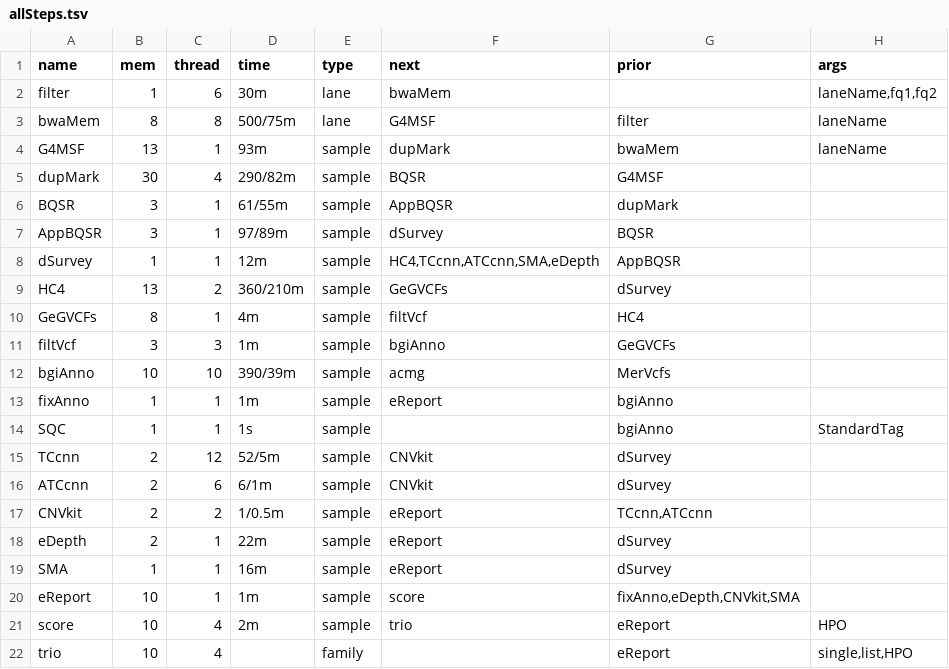
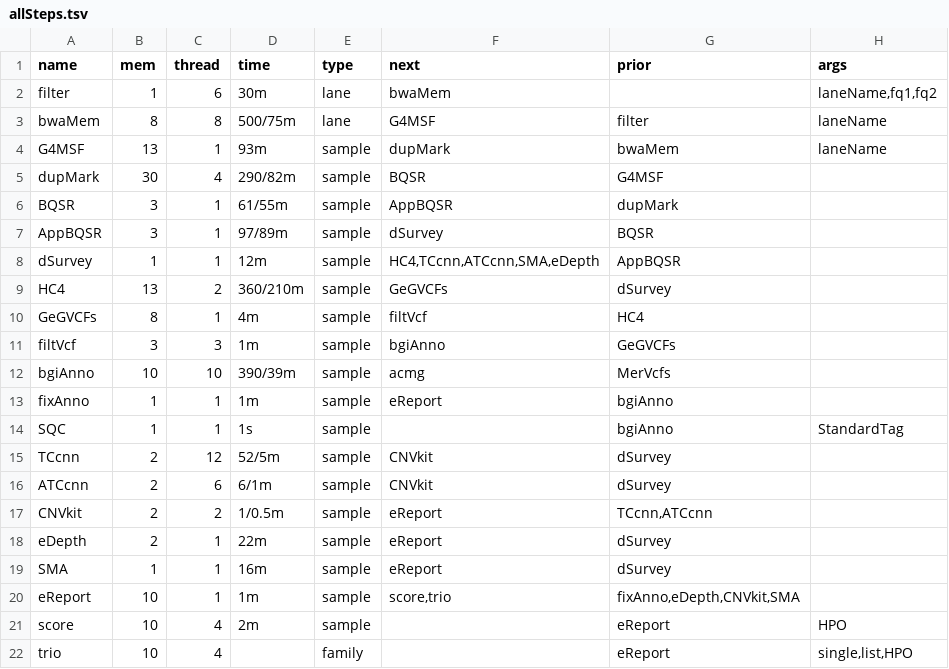
Before and after one commit to liserjrqlxue/WESIM, a TSV file: etc/allSteps.tsv, drawn as a sheet.

Commit message:
fix pipeline:eReport->score,triowq

```diff
--- a/etc/allSteps.tsv
+++ b/etc/allSteps.tsv
@@ -19,4 +19,4 @@ eDepth	2	1	22m	sample	eReport	dSurvey
 SMA	1	1	16m	sample	eReport	dSurvey	
-eReport	10	1	1m	sample	score	fixAnno,eDepth,CNVkit,SMA	
-score	10	4	2m	sample	trio	eReport	HPO
+eReport	10	1	1m	sample	score,trio	fixAnno,eDepth,CNVkit,SMA	
+score	10	4	2m	sample		eReport	HPO
 trio	10	4		family		eReport	single,list,HPO
```
